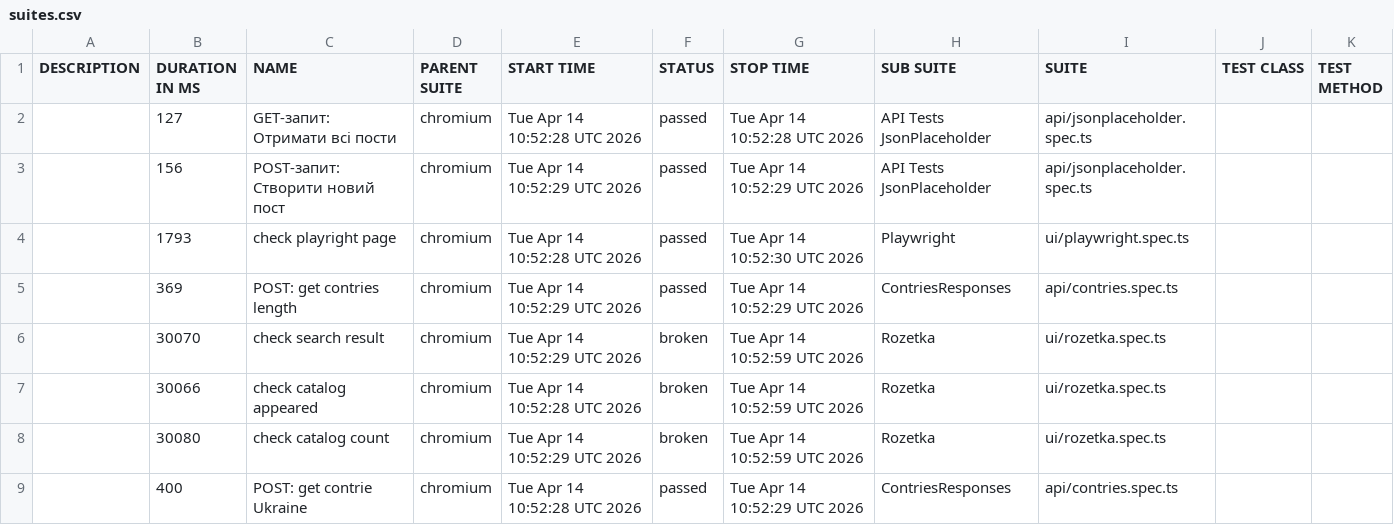
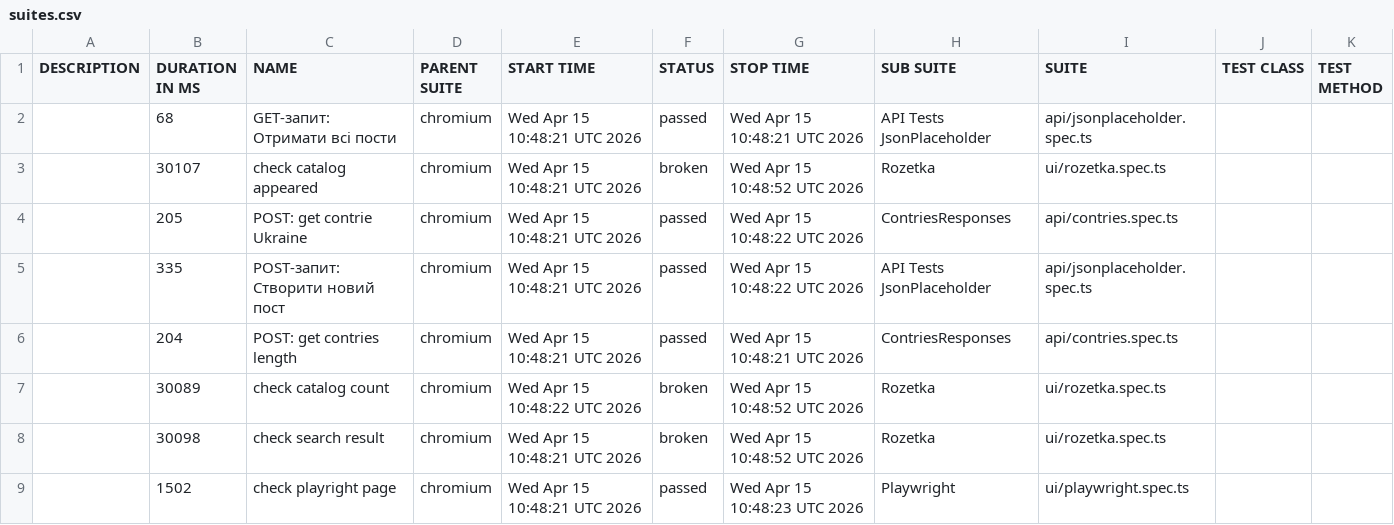
Before and after one commit to Vanecheek/new_IVAN_tests_playwrite, a CSV file: data/suites.csv, drawn as a sheet.

```diff
--- a/data/suites.csv
+++ b/data/suites.csv
@@ -1,9 +1,9 @@
 "DESCRIPTION","DURATION IN MS","NAME","PARENT SUITE","START TIME","STATUS","STOP TIME","SUB SUITE","SUITE","TEST CLASS","TEST METHOD"
-"","127","GET-запит: Отримати всі пости","chromium","Tue Apr 14 10:52:28 UTC 2026","passed","Tue Apr 14 10:52:28 UTC 2026","API Tests JsonPlaceholder","api/jsonplaceholder.spec.ts","",""
-"","156","POST-запит: Створити новий пост","chromium","Tue Apr 14 10:52:29 UTC 2026","passed","Tue Apr 14 10:52:29 UTC 2026","API Tests JsonPlaceholder","api/jsonplaceholder.spec.ts","",""
-"","1793","check playright page","chromium","Tue Apr 14 10:52:28 UTC 2026","passed","Tue Apr 14 10:52:30 UTC 2026","Playwright","ui/playwright.spec.ts","",""
-"","369","POST: get contries length","chromium","Tue Apr 14 10:52:29 UTC 2026","passed","Tue Apr 14 10:52:29 UTC 2026","ContriesResponses","api/contries.spec.ts","",""
-"","30070","check search result","chromium","Tue Apr 14 10:52:29 UTC 2026","broken","Tue Apr 14 10:52:59 UTC 2026","Rozetka","ui/rozetka.spec.ts","",""
-"","30066","check catalog appeared","chromium","Tue Apr 14 10:52:28 UTC 2026","broken","Tue Apr 14 10:52:59 UTC 2026","Rozetka","ui/rozetka.spec.ts","",""
-"","30080","check catalog count","chromium","Tue Apr 14 10:52:29 UTC 2026","broken","Tue Apr 14 10:52:59 UTC 2026","Rozetka","ui/rozetka.spec.ts","",""
-"","400","POST: get contrie Ukraine","chromium","Tue Apr 14 10:52:28 UTC 2026","passed","Tue Apr 14 10:52:29 UTC 2026","ContriesResponses","api/contries.spec.ts","",""
+"","68","GET-запит: Отримати всі пости","chromium","Wed Apr 15 10:48:21 UTC 2026","passed","Wed Apr 15 10:48:21 UTC 2026","API Tests JsonPlaceholder","api/jsonplaceholder.spec.ts","",""
+"","30107","check catalog appeared","chromium","Wed Apr 15 10:48:21 UTC 2026","broken","Wed Apr 15 10:48:52 UTC 2026","Rozetka","ui/rozetka.spec.ts","",""
+"","205","POST: get contrie Ukraine","chromium","Wed Apr 15 10:48:21 UTC 2026","passed","Wed Apr 15 10:48:22 UTC 2026","ContriesResponses","api/contries.spec.ts","",""
+"","335","POST-запит: Створити новий пост","chromium","Wed Apr 15 10:48:21 UTC 2026","passed","Wed Apr 15 10:48:22 UTC 2026","API Tests JsonPlaceholder","api/jsonplaceholder.spec.ts","",""
+"","204","POST: get contries length","chromium","Wed Apr 15 10:48:21 UTC 2026","passed","Wed Apr 15 10:48:21 UTC 2026","ContriesResponses","api/contries.spec.ts","",""
+"","30089","check catalog count","chromium","Wed Apr 15 10:48:22 UTC 2026","broken","Wed Apr 15 10:48:52 UTC 2026","Rozetka","ui/rozetka.spec.ts","",""
+"","30098","check search result","chromium","Wed Apr 15 10:48:21 UTC 2026","broken","Wed Apr 15 10:48:52 UTC 2026","Rozetka","ui/rozetka.spec.ts","",""
+"","1502","check playright page","chromium","Wed Apr 15 10:48:21 UTC 2026","passed","Wed Apr 15 10:48:23 UTC 2026","Playwright","ui/playwright.spec.ts","",""
```
Also changed, not shown: 39 other files.
